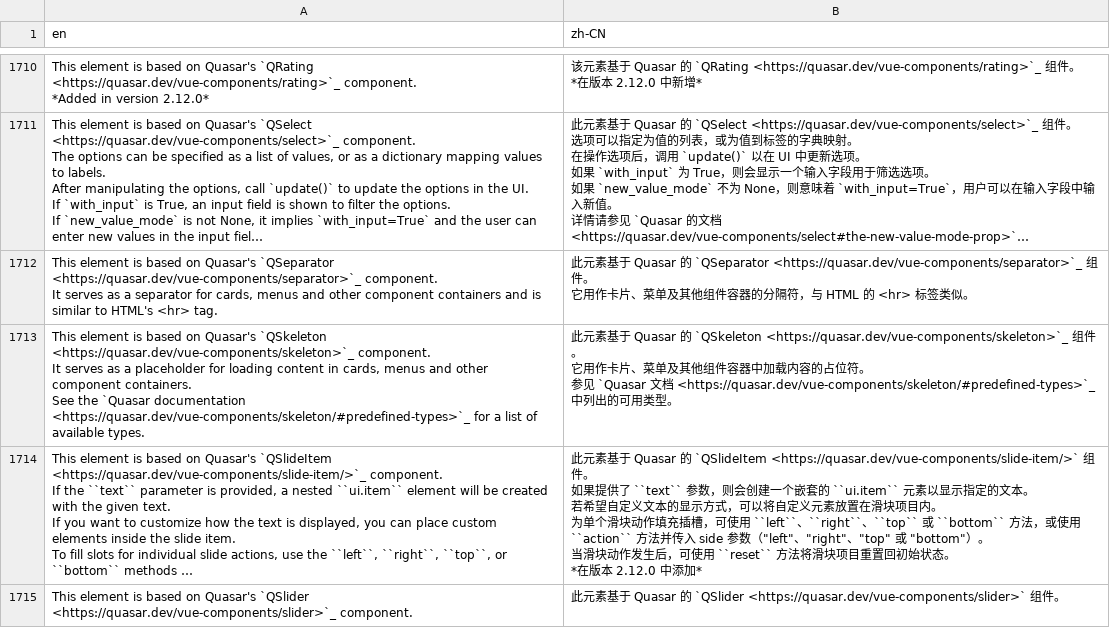
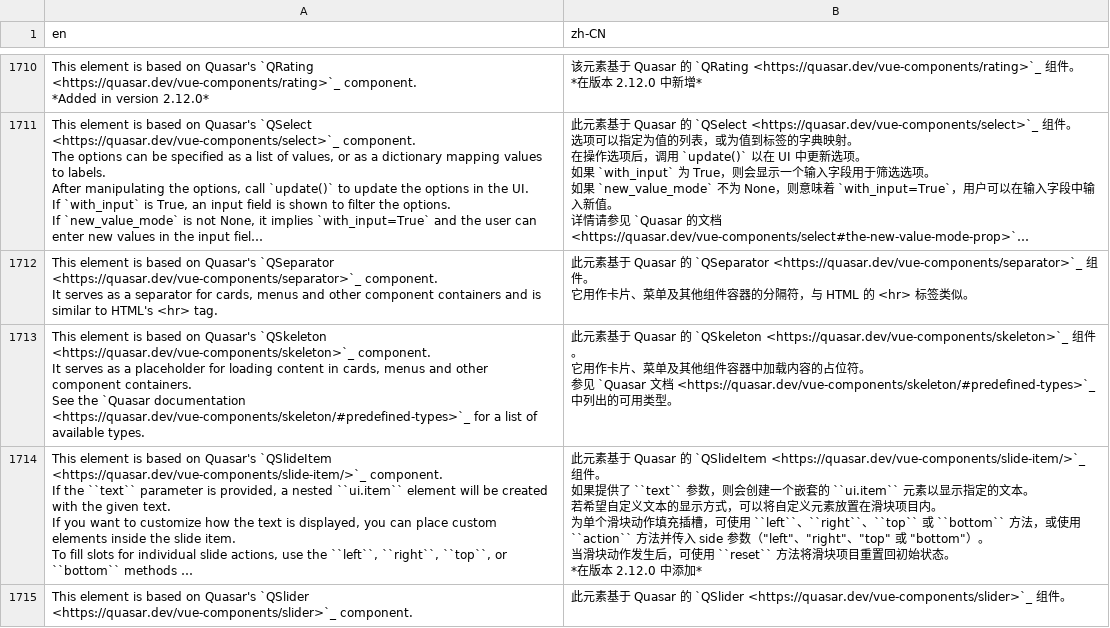
Before and after one commit to zauberzeug/nicegui, a CSV file: website/translate.csv, drawn as a sheet; only a part is shown, gaps mark what is left out; long unchanged cells end in …; the diff covers the shown part only; the diff names each change by its address in the sheet, - before the commit and + after, or states it on an @@ line.

```diff
--- a/website/translate.csv
+++ b/website/translate.csv
-B1714 (zh-CN): …Quasar 的 `QSlideItem <https://quasar.dev/vue-components/slide-item/>` 组件。…
+B1714 (zh-CN): …Quasar 的 `QSlideItem <https://quasar.dev/vue-components/slide-item/>`_ 组件。…
-B1715 (zh-CN): …`QSlider <https://quasar.dev/vue-components/slider>` 组件…
+B1715 (zh-CN): …`QSlider <https://quasar.dev/vue-components/slider>`_ 组件…
```
Also changed, not shown: 15 edited cells elsewhere in this file, 2 other files.
